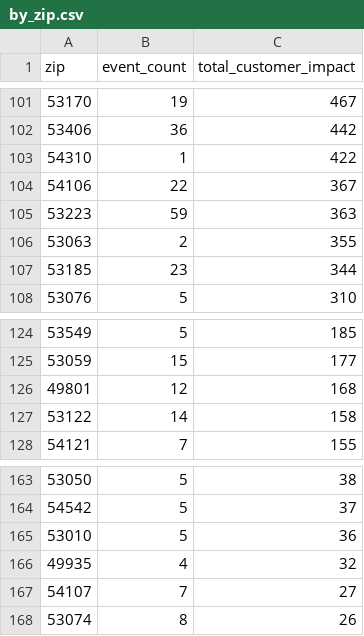
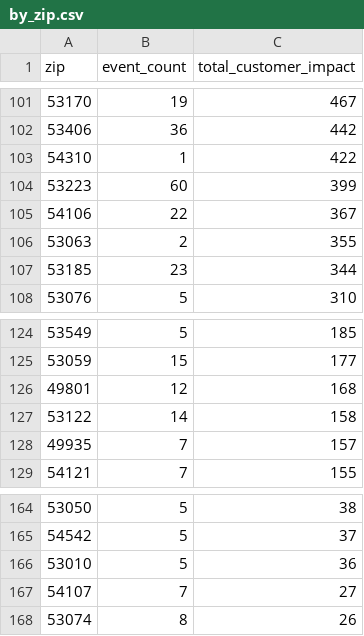
Before and after one commit to tmoody1973/mke-power-outage-tracker, a CSV file: data/by_zip.csv, drawn as a sheet; only a part is shown, gaps mark what is left out.

```diff
--- a/data/by_zip.csv
+++ b/data/by_zip.csv
@@ -103,4 +103,4 @@ zip,event_count,total_customer_impact
 54310,1,422
+53223,60,399
 54106,22,367
-53223,59,363
 53063,2,355
@@ -127,2 +127,3 @@ zip,event_count,total_customer_impact
 53122,14,158
+49935,7,157
 54121,7,155
@@ -165,3 +166,2 @@ zip,event_count,total_customer_impact
 53010,5,36
-49935,4,32
 54107,7,27
```
Also changed, not shown: 5 other files.
